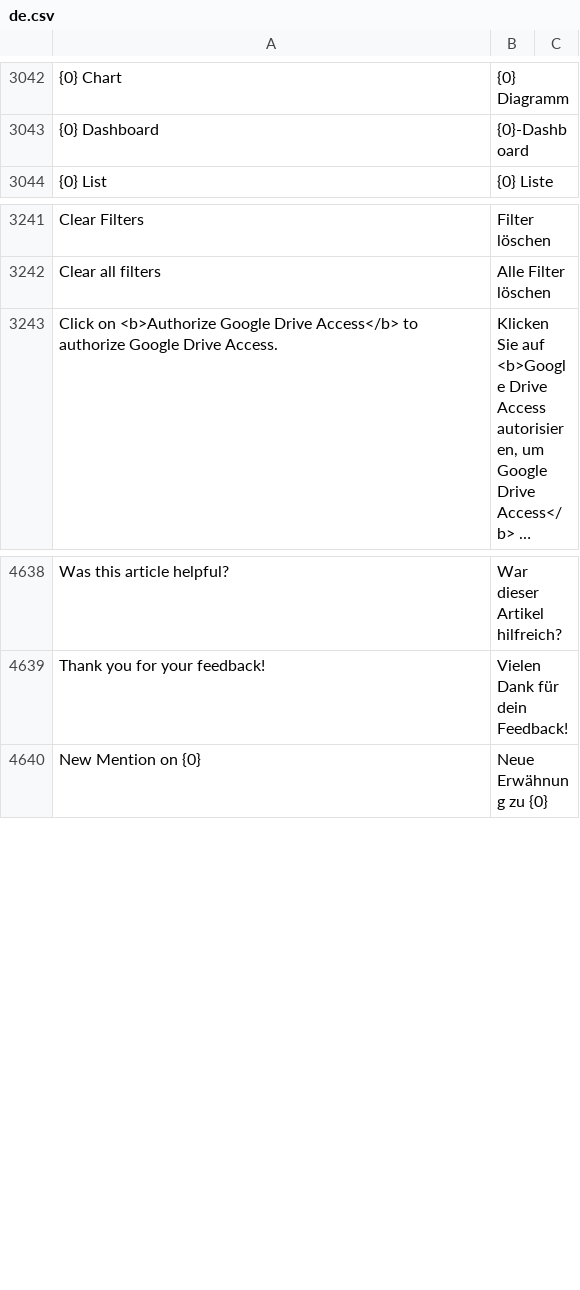
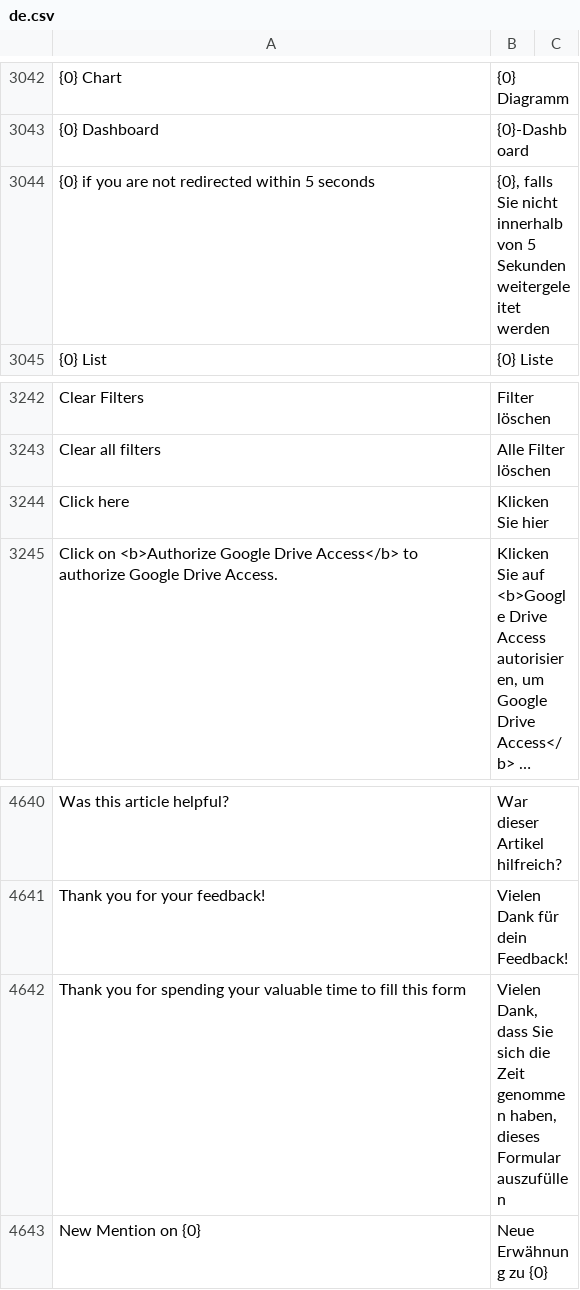
Before and after one commit to experiments001/frappe-sqlite, a CSV file: frappe/translations/de.csv, drawn as a sheet; only a part is shown, gaps mark what is left out; long unchanged cells end in …; the diff names each change by its address in the sheet, - before the commit and + after, or states it on an @@ line.

Commit message:
fix(Web Form): translation of forwarding message (#21948)

```diff
--- a/frappe/translations/de.csv
+++ b/frappe/translations/de.csv
+row 3044: {0} if you are not redirected within 5 seconds | {0}, falls Sie nicht innerhalb von 5 Sekunden weitergeleitet werden
+row 3244: Click here | Klicken Sie hier
+row 4642: Thank you for spending your valuable time to fill this form | Vielen Dank, dass Sie sich die Zeit genommen haben, dieses Formular auszufüllen
```
Also changed, not shown: frappe/translations/es.csv, frappe/translations/fr.csv, 2 other files.
